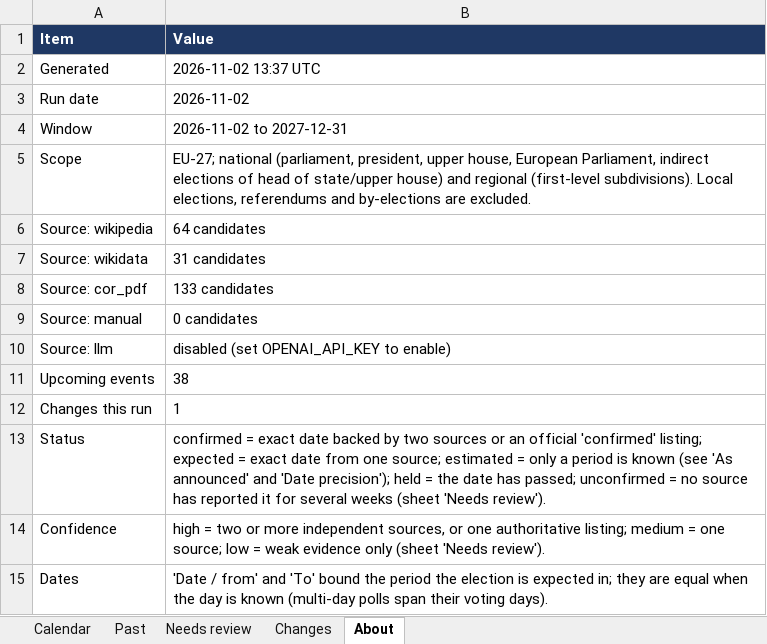
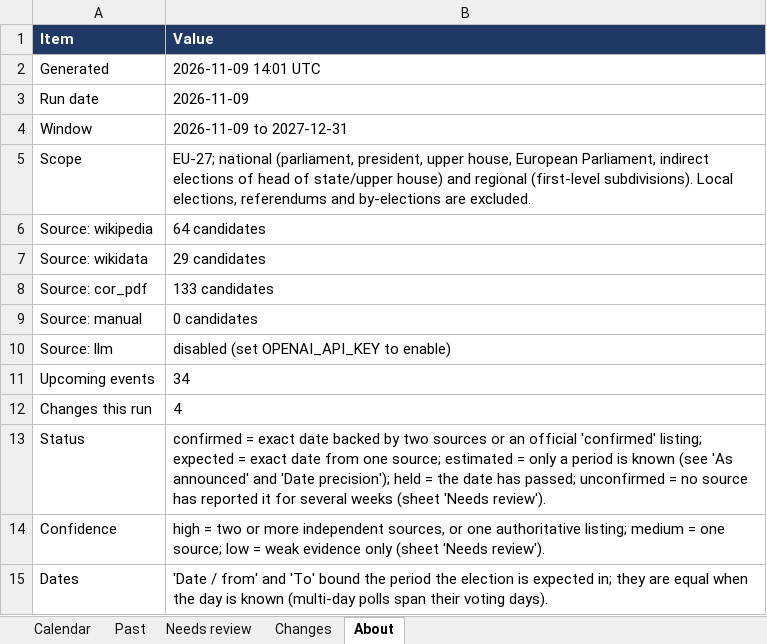
Before and after one commit to EmanueleCeglia/elections-calendar, an Excel workbook: output/elections_calendar.xlsx, sheet About, drawn as a sheet; values as stored, in another font and other column widths than the file's, no borders; the diff names each change by its address in the sheet, - before the commit and + after, or states it on an @@ line.

```diff
--- a/output/elections_calendar.xlsx (sheet About)
+++ b/output/elections_calendar.xlsx (sheet About)
-B2 (Value): 2026-11-02 13:37 UTC
+B2 (Value): 2026-11-09 14:01 UTC
-B3 (Value): 2026-11-02
+B3 (Value): 2026-11-09
-B4 (Value): 2026-11-02 to 2027-12-31
+B4 (Value): 2026-11-09 to 2027-12-31
-B7 (Value): 31 candidates
+B7 (Value): 29 candidates
-B11 (Value): 38
+B11 (Value): 34
-B12 (Value): 1
+B12 (Value): 4
```
Also changed, not shown: sheet Calendar, sheet Needs review, sheet Changes, 2 other files.
